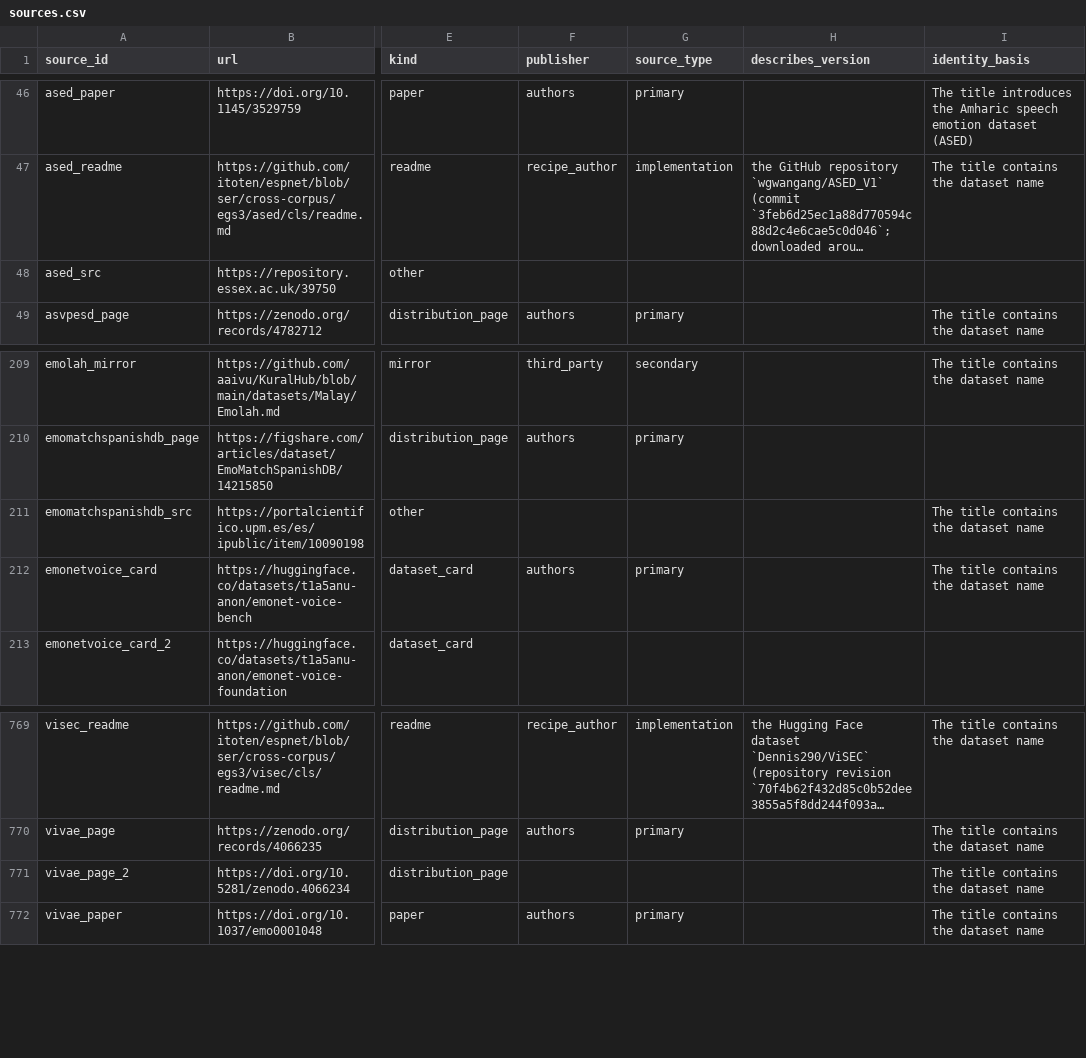
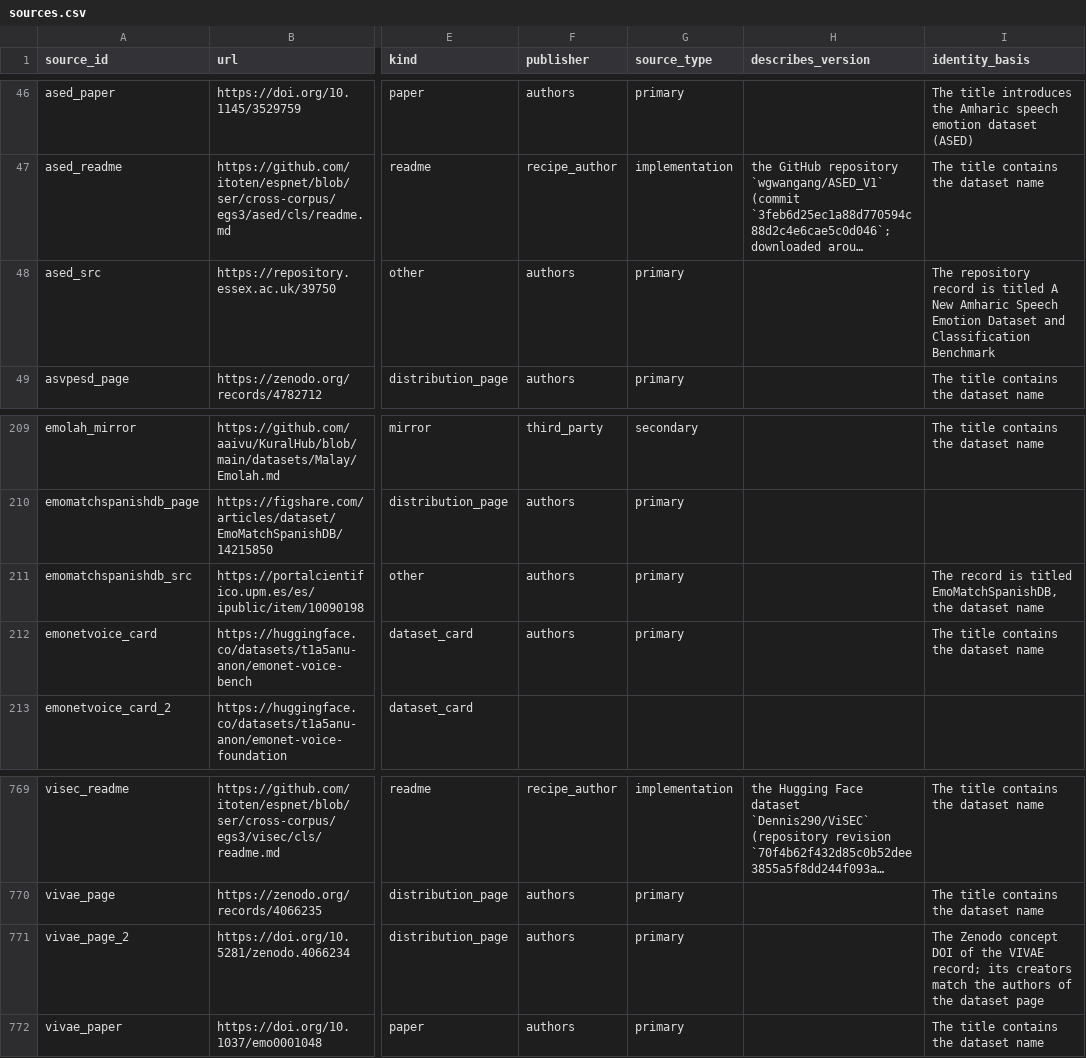
Before and after one commit to itoten/ser_dataset_db, a CSV file: data/sources.csv, drawn as a sheet; only a part is shown, gaps mark what is left out; long unchanged cells end in …; the diff names each change by its address in the sheet, - before the commit and + after, or states it on an @@ line.

```diff
--- a/data/sources.csv
+++ b/data/sources.csv
-F48 (publisher): (empty)
+F48 (publisher): authors
-G48 (source_type): (empty)
+G48 (source_type): primary
-I48 (identity_basis): (empty)
+I48 (identity_basis): The repository record is titled A New Amharic Speech Emotion Dataset and Classification Benchmark
-F211 (publisher): (empty)
+F211 (publisher): authors
-G211 (source_type): (empty)
+G211 (source_type): primary
-I211 (identity_basis): The title contains the dataset…
+I211 (identity_basis): The record is titled EmoMatchSpanishDB, the dataset…
-F771 (publisher): (empty)
+F771 (publisher): authors
-G771 (source_type): (empty)
+G771 (source_type): primary
-I771 (identity_basis): The title contains the dataset name
+I771 (identity_basis): The Zenodo concept DOI of the VIVAE record; its creators match the authors of the dataset page
```
